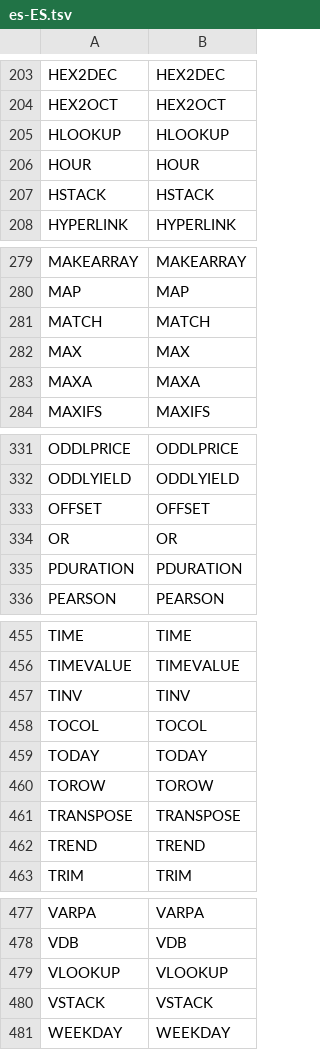
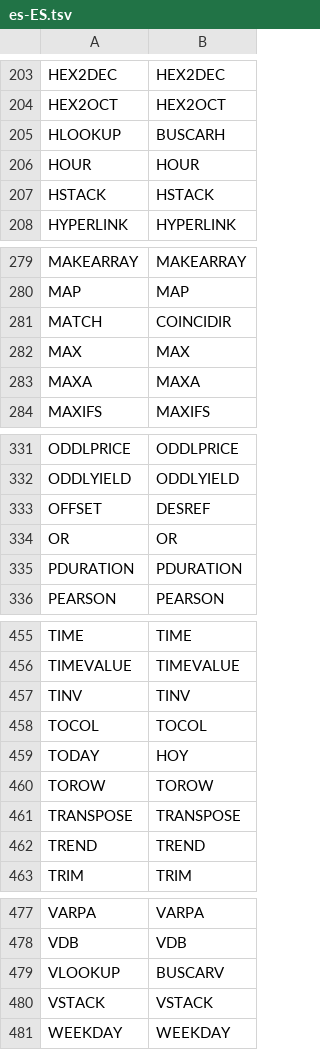
Before and after one commit to wilson-anysphere/formula, a TSV file: crates/formula-engine/src/locale/data/es-ES.tsv, drawn as a sheet; only a part is shown, gaps mark what is left out; the diff covers the shown part only.

Commit message:
fix(locale): add missing es-ES function translations + unblock build
- Extend es-ES function translation source with common Excel spellings (CONTAR.SI, BUSCARV, SI.ERROR, etc) and regenerate es-ES.tsv to satisfy new locale parsing coverage.
- Remove duplicate helper definitions introduced by recent merges:
  - pivots/schema.rs: duplicate default_true()
  - engine.rs: duplicate Workbook::reorder_sheet()

```diff
--- a/crates/formula-engine/src/locale/data/es-ES.tsv
+++ b/crates/formula-engine/src/locale/data/es-ES.tsv
@@ -204,3 +204,3 @@ HEX2DEC	HEX2DEC
 HEX2OCT	HEX2OCT
-HLOOKUP	HLOOKUP
+HLOOKUP	BUSCARH
 HOUR	HOUR
@@ -280,3 +280,3 @@ MAKEARRAY	MAKEARRAY
 MAP	MAP
-MATCH	MATCH
+MATCH	COINCIDIR
 MAX	MAX
@@ -332,3 +332,3 @@ ODDLPRICE	ODDLPRICE
 ODDLYIELD	ODDLYIELD
-OFFSET	OFFSET
+OFFSET	DESREF
 OR	OR
@@ -458,3 +458,3 @@ TINV	TINV
 TOCOL	TOCOL
-TODAY	TODAY
+TODAY	HOY
 TOROW	TOROW
@@ -478,3 +478,3 @@ VARPA	VARPA
 VDB	VDB
-VLOOKUP	VLOOKUP
+VLOOKUP	BUSCARV
 VSTACK	VSTACK
```
Also changed, not shown: 12 edited cells elsewhere in this file, 1 other file.
